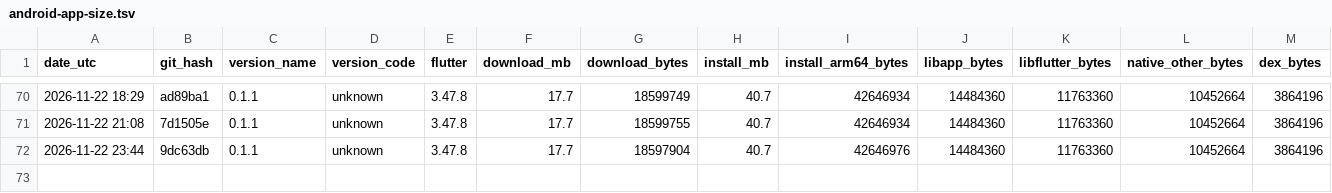
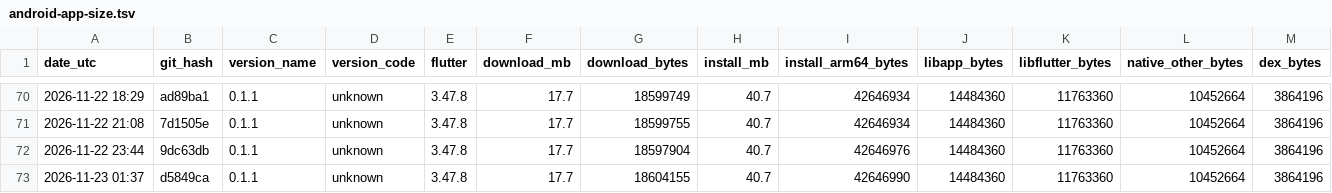
Before and after one commit to guettli/sharedinbox, a TSV file: android-app-size.tsv, drawn as a sheet; only a part is shown, gaps mark what is left out; rows hold the shown columns only; the diff names each change by its address in the sheet, - before the commit and + after, or states it on an @@ line.

```diff
--- a/android-app-size.tsv
+++ b/android-app-size.tsv
+row 73: 2026-11-23 01:37 | d5849ca | 0.1.1 | unknown | 3.47.8 | 17.7 | 18604155 | 40.7 | 42646990 | 14484360 | 11763360 | 10452664 | 3864196
```
